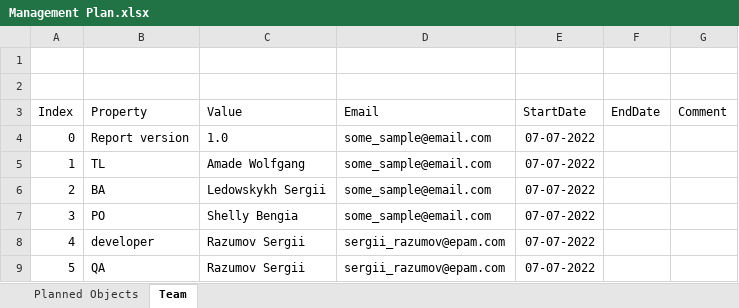
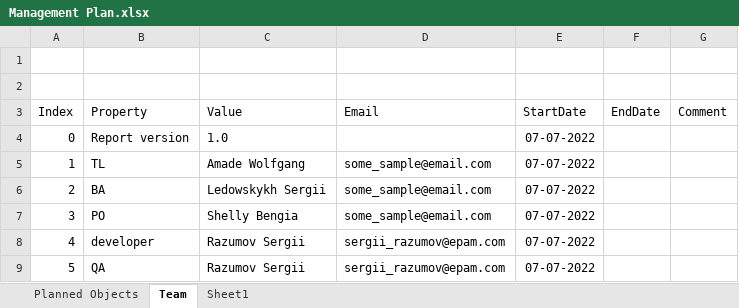
Before and after one commit to serg-razum-off/Power-BI-Version-Control-Repository, an Excel workbook: Management Plan.xlsx, sheet Team, drawn as a sheet; values as stored, in another font and other column widths than the file's, no borders; table styles not drawn; the diff names each change by its address in the sheet, - before the commit and + after, or states it on an @@ line.

```diff
--- a/Management Plan.xlsx (sheet Team)
+++ b/Management Plan.xlsx (sheet Team)
+sheet tab: Sheet1
-D4 (Email): some_sample@email.com
+D4 (Email): (empty)
```
Also changed, not shown: 5 other files.
